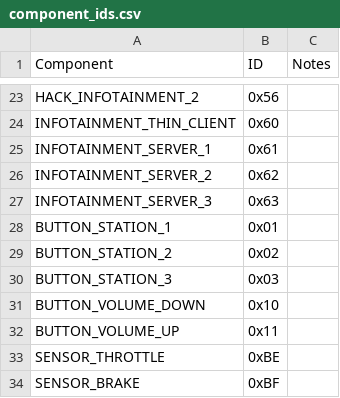
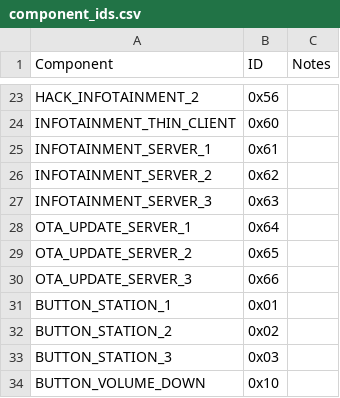
Before and after one commit to GaloisInc/BESSPIN-Tool-Suite, a CSV file: besspin/cyberPhys/canlib/component_ids.csv, drawn as a sheet; only a part is shown, gaps mark what is left out; the shorter side is filled out with more unchanged rows; the diff names each change by its address in the sheet, - before the commit and + after, or states it on an @@ line.

```diff
--- a/besspin/cyberPhys/canlib/component_ids.csv
+++ b/besspin/cyberPhys/canlib/component_ids.csv
+row 28: OTA_UPDATE_SERVER_1 | 0x64
+row 29: OTA_UPDATE_SERVER_2 | 0x65
+row 30: OTA_UPDATE_SERVER_3 | 0x66
```
Also changed, not shown: 10 other files.
